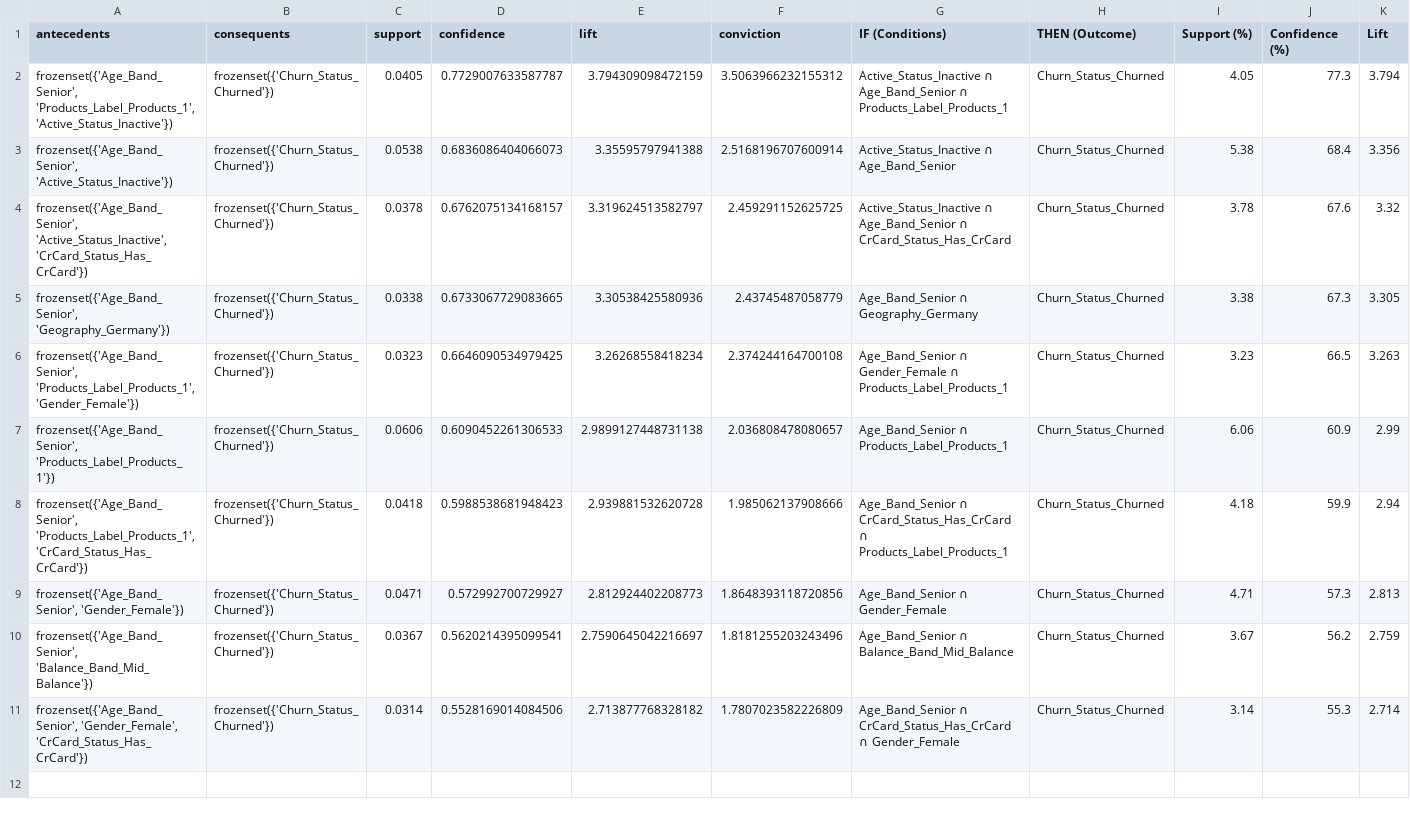
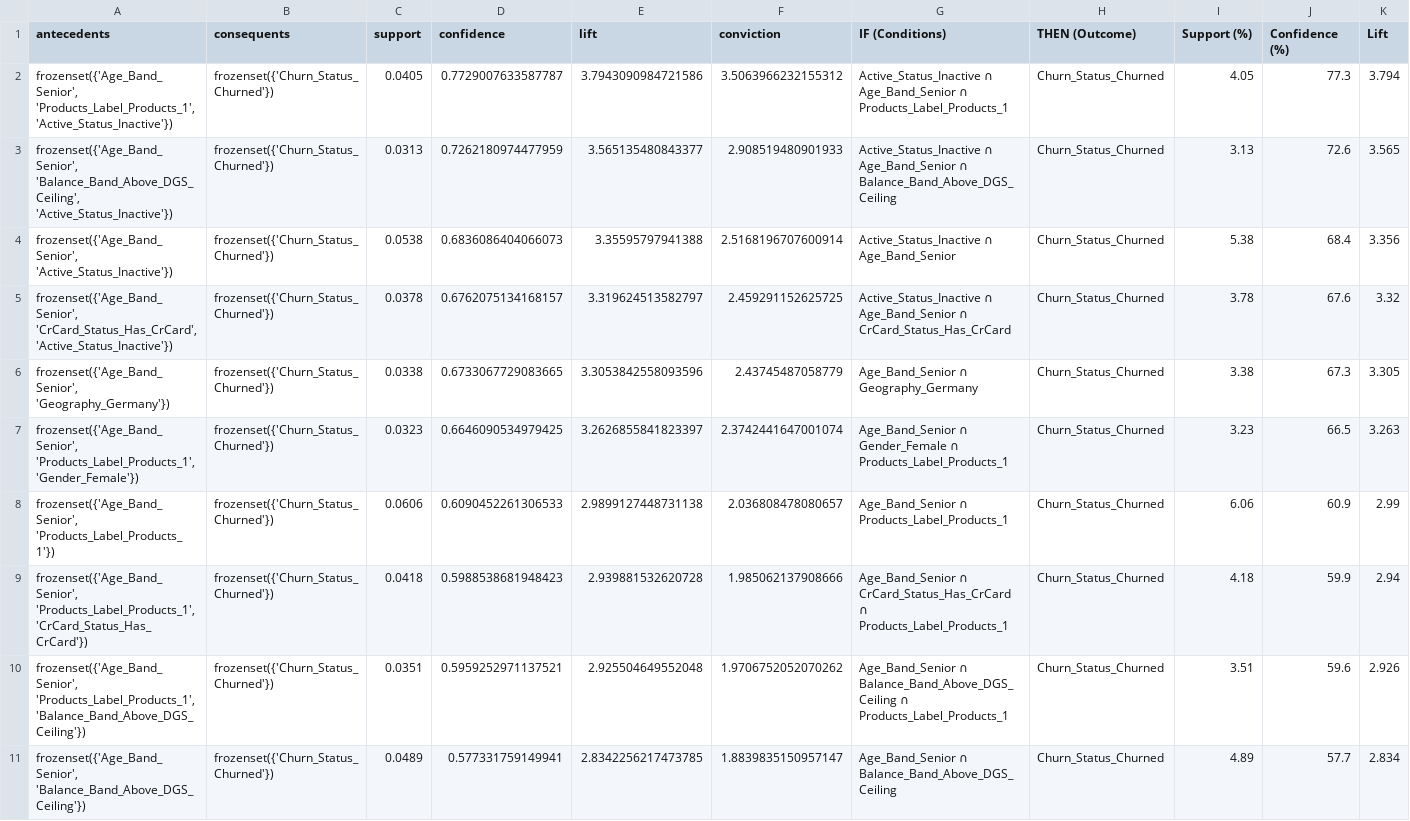
Before and after one commit to Kelompok4-PPTI20/data-mining, a CSV file: outputs/ph3_top_association_rules.csv, drawn as a sheet; only a part is shown; removed rows and columns are numbered as before the commit, all else as after; rows hold the shown columns only; the diff names each change by its address in the sheet, - before the commit and + after, or states it on an @@ line.

```diff
--- a/outputs/ph3_top_association_rules.csv
+++ b/outputs/ph3_top_association_rules.csv
-E2 (lift): 3.794309098472159
+E2 (lift): 3.7943090984721586
+row 3: frozenset({'Age_Band_Senior', 'Balance_Band_Above_DGS_Ceiling', 'Active_Status_Inactive'}) | frozenset({'Churn_Status_Churned'}) | 0.0313 | 0.7262180974477959 | 3.565135480843377 | 2.908519480901933 | Active_Status_Inactive ∩ Age_Band_Senior ∩ Balance_Band_Above_DGS_Ceiling | Churn_Status_Churned | 3.13 | 72.6 | 3.565
-A5 (antecedents): frozenset({'Age_Band_Senior', 'Active_Status_Inactive', 'CrCard_Status_Has_CrCard'})
+A5 (antecedents): frozenset({'Age_Band_Senior', 'CrCard_Status_Has_CrCard', 'Active_Status_Inactive'})
-E6 (lift): 3.30538425580936
+E6 (lift): 3.3053842558093596
-E7 (lift): 3.26268558418234
+E7 (lift): 3.2626855841823397
-F7 (conviction): 2.374244164700108
+F7 (conviction): 2.3742441647001074
-row 9: frozenset({'Age_Band_Senior', 'Gender_Female'}) | frozenset({'Churn_Status_Churned'}) | 0.0471 | 0.572992700729927 | 2.812924402208773 | 1.8648393118720856 | Age_Band_Senior ∩ Gender_Female | Churn_Status_Churned | 4.71 | 57.3 | 2.813
-row 10: frozenset({'Age_Band_Senior', 'Balance_Band_Mid_Balance'}) | frozenset({'Churn_Status_Churned'}) | 0.0367 | 0.5620214395099541 | 2.7590645042216697 | 1.8181255203243496 | Age_Band_Senior ∩ Balance_Band_Mid_Balance | Churn_Status_Churned | 3.67 | 56.2 | 2.759
-row 11: frozenset({'Age_Band_Senior', 'Gender_Female', 'CrCard_Status_Has_CrCard'}) | frozenset({'Churn_Status_Churned'}) | 0.0314 | 0.5528169014084506 | 2.713877768328182 | 1.7807023582226809 | Age_Band_Senior ∩ CrCard_Status_Has_CrCard ∩ Gender_Female | Churn_Status_Churned | 3.14 | 55.3 | 2.714
+row 10: frozenset({'Age_Band_Senior', 'Products_Label_Products_1', 'Balance_Band_Above_DGS_Ceiling'}) | frozenset({'Churn_Status_Churned'}) | 0.0351 | 0.5959252971137521 | 2.925504649552048 | 1.9706752052070262 | Age_Band_Senior ∩ Balance_Band_Above_DGS_Ceiling ∩ Products_Label_Products_1 | Churn_Status_Churned | 3.51 | 59.6 | 2.926
+row 11: frozenset({'Age_Band_Senior', 'Balance_Band_Above_DGS_Ceiling'}) | frozenset({'Churn_Status_Churned'}) | 0.0489 | 0.577331759149941 | 2.8342256217473785 | 1.8839835150957147 | Age_Band_Senior ∩ Balance_Band_Above_DGS_Ceiling | Churn_Status_Churned | 4.89 | 57.7 | 2.834
```
Also changed, not shown: 11 other files.
